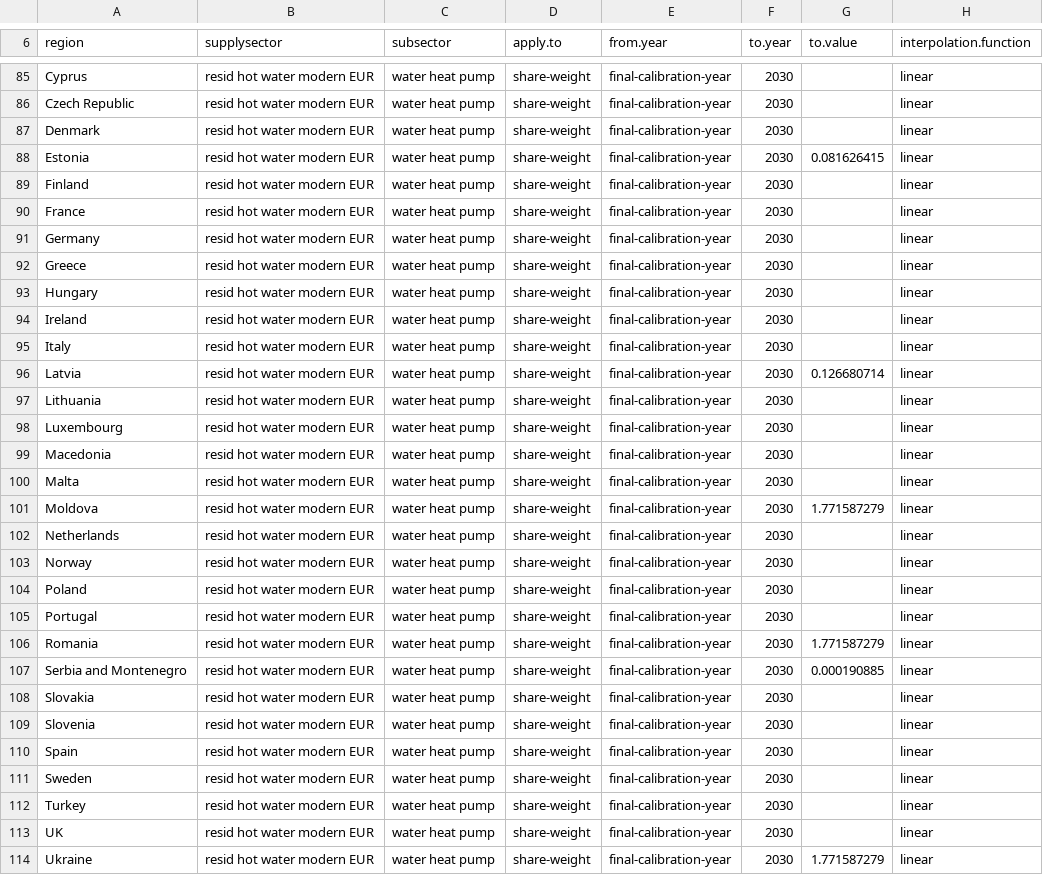
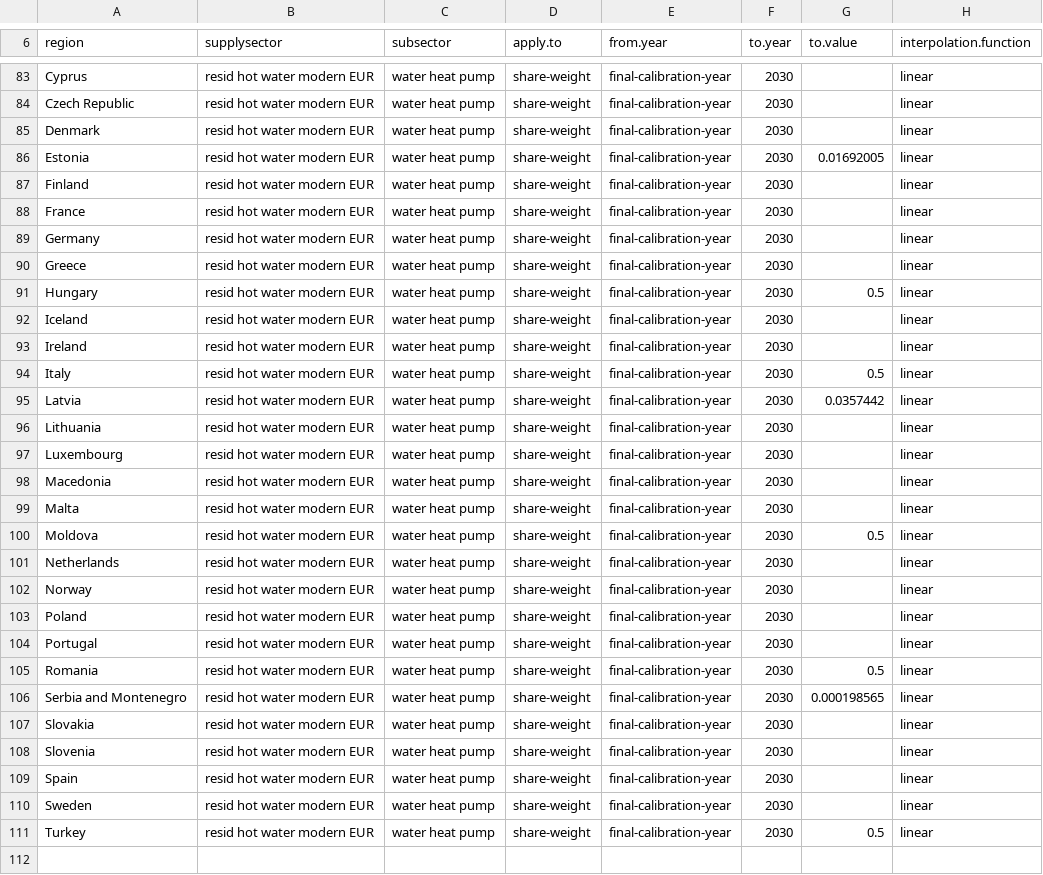
Before and after one commit to bc3LC-GCAMEurope/gcam-core, a CSV file: input/gcamdata/inst/extdata/gcam-europe/A44.subsector_interp_heatpump_EUR.csv, drawn as a sheet; only a part is shown, gaps mark what is left out; the diff covers the shown part only.

Commit message:
update shareweight interpolations for countries with non-mature heat pump market

```diff
--- a/input/gcamdata/inst/extdata/gcam-europe/A44.subsector_interp_heatpump_EUR.csv
+++ b/input/gcamdata/inst/extdata/gcam-europe/A44.subsector_interp_heatpump_EUR.csv
@@ -87,3 +85,3 @@ Czech Republic,resid hot water modern EUR,water heat pump,share-weight,final-cal
 Denmark,resid hot water modern EUR,water heat pump,share-weight,final-calibration-year,2030,,linear
-Estonia,resid hot water modern EUR,water heat pump,share-weight,final-calibration-year,2030,0.081626415,linear
+Estonia,resid hot water modern EUR,water heat pump,share-weight,final-calibration-year,2030,0.01692005,linear
 Finland,resid hot water modern EUR,water heat pump,share-weight,final-calibration-year,2030,,linear
@@ -92,6 +90,7 @@ Germany,resid hot water modern EUR,water heat pump,share-weight,final-calibratio
 Greece,resid hot water modern EUR,water heat pump,share-weight,final-calibration-year,2030,,linear
-Hungary,resid hot water modern EUR,water heat pump,share-weight,final-calibration-year,2030,,linear
+Hungary,resid hot water modern EUR,water heat pump,share-weight,final-calibration-year,2030,0.5,linear
+Iceland,resid hot water modern EUR,water heat pump,share-weight,final-calibration-year,2030,,linear
 Ireland,resid hot water modern EUR,water heat pump,share-weight,final-calibration-year,2030,,linear
-Italy,resid hot water modern EUR,water heat pump,share-weight,final-calibration-year,2030,,linear
-Latvia,resid hot water modern EUR,water heat pump,share-weight,final-calibration-year,2030,0.126680714,linear
+Italy,resid hot water modern EUR,water heat pump,share-weight,final-calibration-year,2030,0.5,linear
+Latvia,resid hot water modern EUR,water heat pump,share-weight,final-calibration-year,2030,0.0357442,linear
 Lithuania,resid hot water modern EUR,water heat pump,share-weight,final-calibration-year,2030,,linear
@@ -100,3 +99,3 @@ Macedonia,resid hot water modern EUR,water heat pump,share-weight,final-calibrat
 Malta,resid hot water modern EUR,water heat pump,share-weight,final-calibration-year,2030,,linear
-Moldova,resid hot water modern EUR,water heat pump,share-weight,final-calibration-year,2030,1.771587279,linear
+Moldova,resid hot water modern EUR,water heat pump,share-weight,final-calibration-year,2030,0.5,linear
 Netherlands,resid hot water modern EUR,water heat pump,share-weight,final-calibration-year,2030,,linear
@@ -105,4 +104,4 @@ Poland,resid hot water modern EUR,water heat pump,share-weight,final-calibration
 Portugal,resid hot water modern EUR,water heat pump,share-weight,final-calibration-year,2030,,linear
-Romania,resid hot water modern EUR,water heat pump,share-weight,final-calibration-year,2030,1.771587279,linear
-Serbia and Montenegro,resid hot water modern EUR,water heat pump,share-weight,final-calibration-year,2030,0.000190885,linear
+Romania,resid hot water modern EUR,water heat pump,share-weight,final-calibration-year,2030,0.5,linear
+Serbia and Montenegro,resid hot water modern EUR,water heat pump,share-weight,final-calibration-year,2030,0.000198565,linear
 Slovakia,resid hot water modern EUR,water heat pump,share-weight,final-calibration-year,2030,,linear
@@ -111,4 +110,2 @@ Spain,resid hot water modern EUR,water heat pump,share-weight,final-calibration-
 Sweden,resid hot water modern EUR,water heat pump,share-weight,final-calibration-year,2030,,linear
-Turkey,resid hot water modern EUR,water heat pump,share-weight,final-calibration-year,2030,,linear
-UK,resid hot water modern EUR,water heat pump,share-weight,final-calibration-year,2030,,linear
-Ukraine,resid hot water modern EUR,water heat pump,share-weight,final-calibration-year,2030,1.771587279,linear
+Turkey,resid hot water modern EUR,water heat pump,share-weight,final-calibration-year,2030,0.5,linear
```
Also changed, not shown: 2 added rows, 4 removed rows and 24 edited cells elsewhere in this file.
